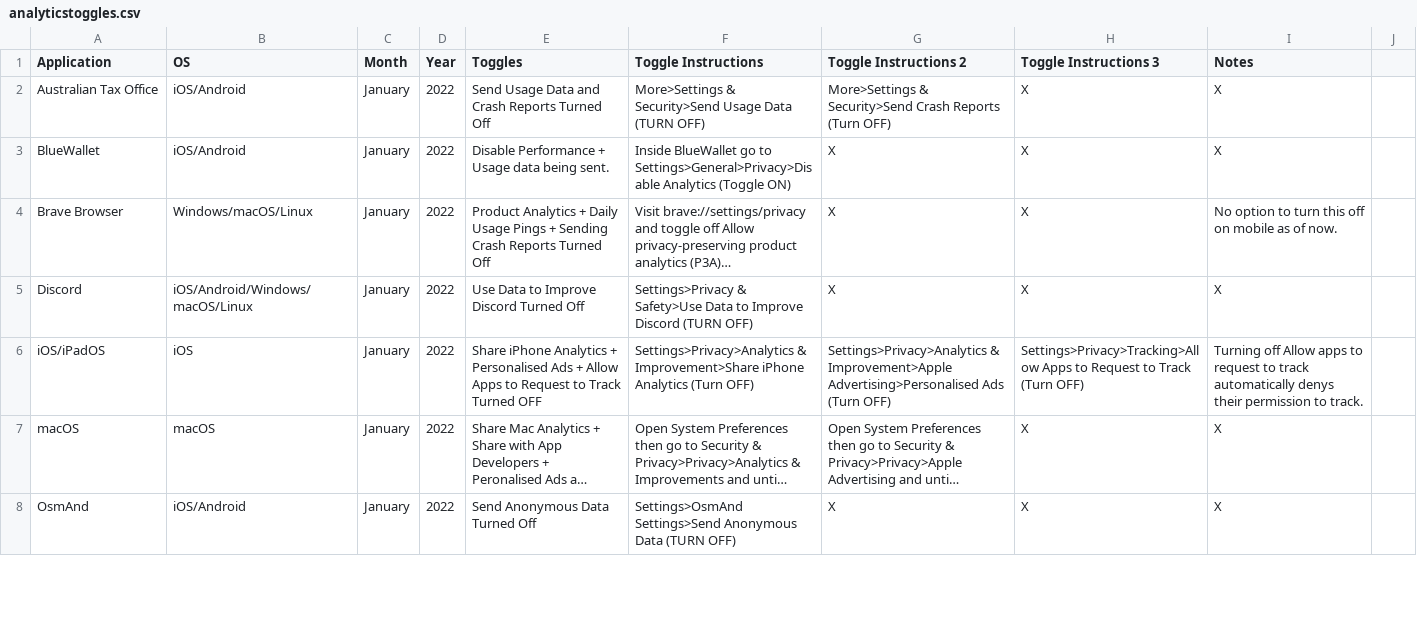
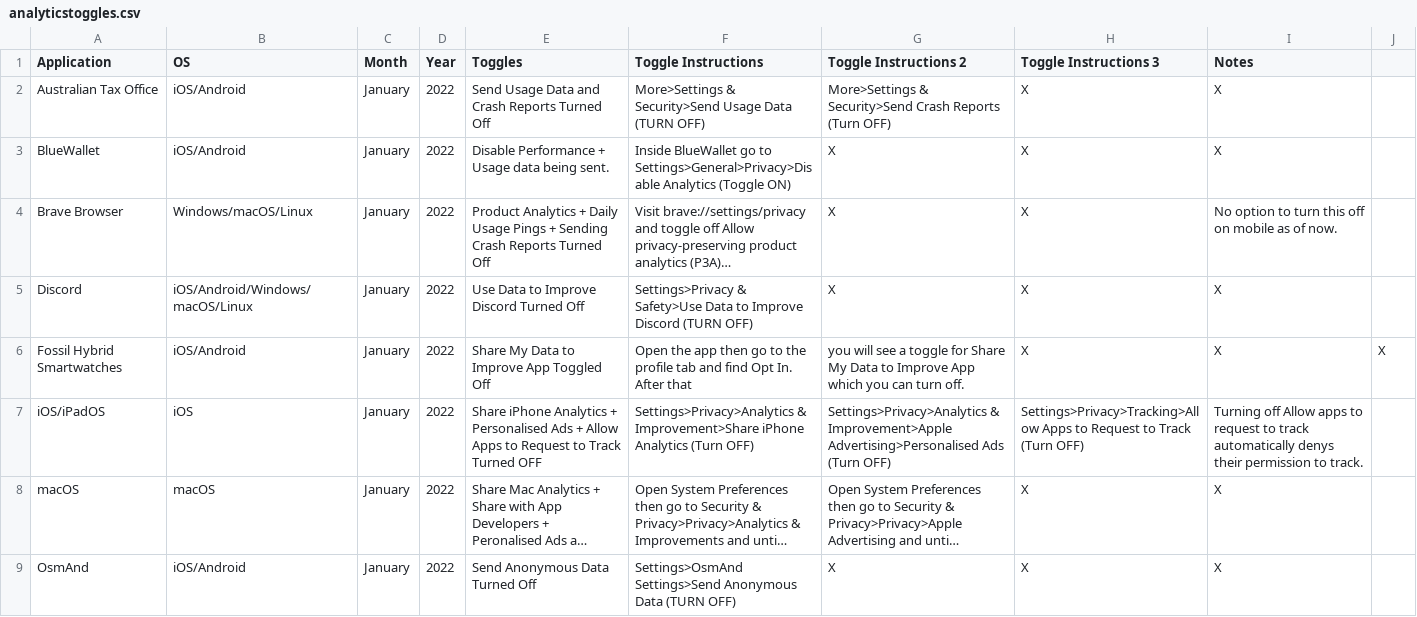
Before and after one commit to TomDotCom4/analyticstoggling, a CSV file: analyticstoggles.csv, drawn as a sheet; only a part is shown; long unchanged cells end in …; the diff names each change by its address in the sheet, - before the commit and + after, or states it on an @@ line.

Commit message:
Update analyticstoggles.csv

```diff
--- a/analyticstoggles.csv
+++ b/analyticstoggles.csv
+row 6: Fossil Hybrid Smartwatches | iOS/Android | January | 2022 | Share My Data to Improve App Toggled Off | Open the app then go to the profile tab and find Opt In. After that | you will see a toggle for Share My Data to Improve App which you can turn off. | X | X | X
```
